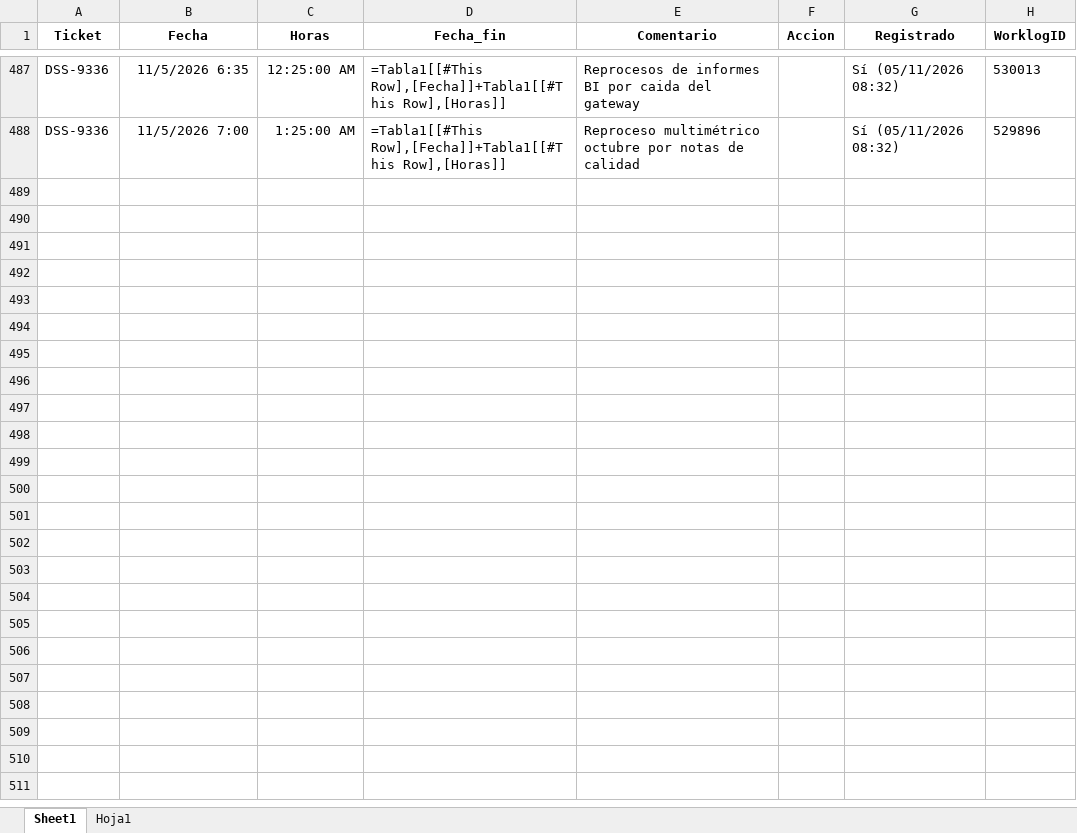
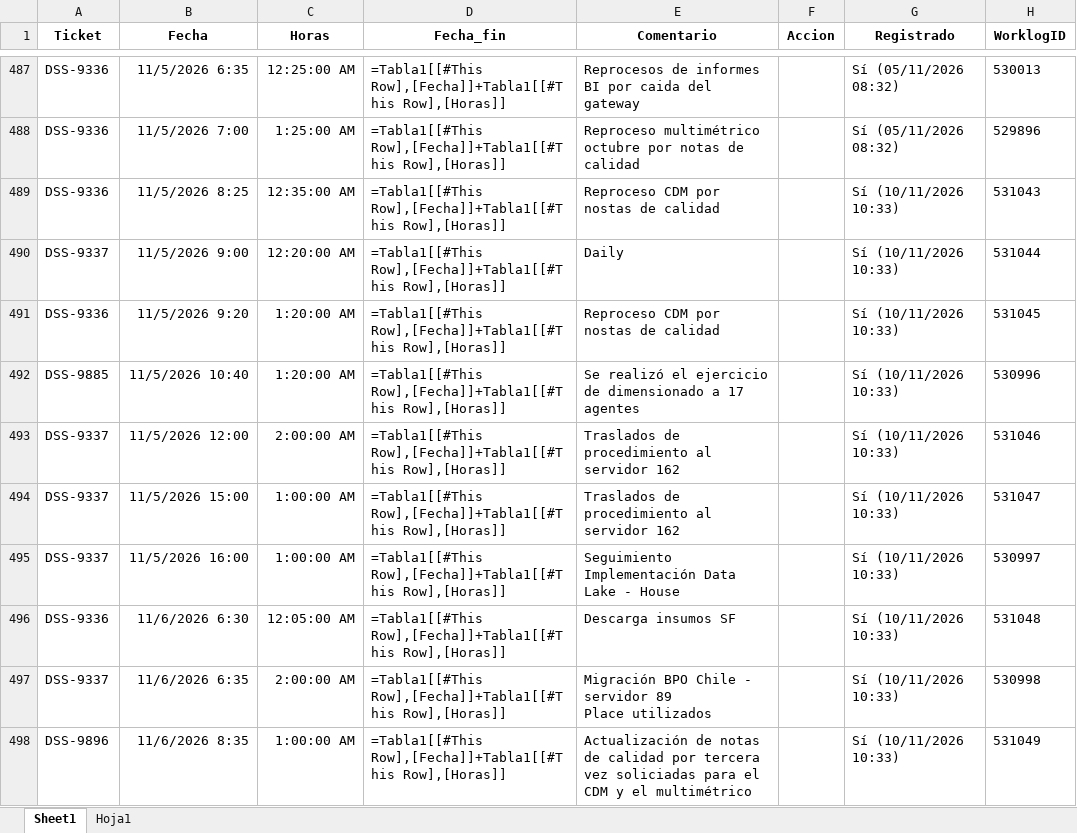
Before and after one commit to miguelparman/BPO_CHILE, an Excel workbook: 202_bot_jira/worklog.xlsx, sheet Sheet1, drawn as a sheet; only a part is shown, gaps mark what is left out; values as stored, in another font and other column widths than the file's, no borders; formulas without a stored value are shown as written; table styles not drawn; ↵ is a line break in a cell; the diff covers the shown part only; the diff names each change by its address in the sheet, - before the commit and + after, or states it on an @@ line.

```diff
--- a/202_bot_jira/worklog.xlsx (sheet Sheet1)
+++ b/202_bot_jira/worklog.xlsx (sheet Sheet1)
+row 489: DSS-9336 | 11/5/2026 8:25 | 12:35:00 AM | =Tabla1[[#This Row],[Fecha]]+Tabla1[[#This Row],[Horas]] | Reproceso CDM por nostas de calidad |  | Sí (10/11/2026 10:33) | 531043
+row 490: DSS-9337 | 11/5/2026 9:00 | 12:20:00 AM | =Tabla1[[#This Row],[Fecha]]+Tabla1[[#This Row],[Horas]] | Daily |  | Sí (10/11/2026 10:33) | 531044
+row 491: DSS-9336 | 11/5/2026 9:20 | 1:20:00 AM | =Tabla1[[#This Row],[Fecha]]+Tabla1[[#This Row],[Horas]] | Reproceso CDM por nostas de calidad |  | Sí (10/11/2026 10:33) | 531045
+row 492: DSS-9885 | 11/5/2026 10:40 | 1:20:00 AM | =Tabla1[[#This Row],[Fecha]]+Tabla1[[#This Row],[Horas]] | Se realizó el ejercicio de dimensionado a 17 agentes |  | Sí (10/11/2026 10:33) | 530996
+row 493: DSS-9337 | 11/5/2026 12:00 | 2:00:00 AM | =Tabla1[[#This Row],[Fecha]]+Tabla1[[#This Row],[Horas]] | Traslados de procedimiento al servidor 162 |  | Sí (10/11/2026 10:33) | 531046
+row 494: DSS-9337 | 11/5/2026 15:00 | 1:00:00 AM | =Tabla1[[#This Row],[Fecha]]+Tabla1[[#This Row],[Horas]] | Traslados de procedimiento al servidor 162 |  | Sí (10/11/2026 10:33) | 531047
+row 495: DSS-9337 | 11/5/2026 16:00 | 1:00:00 AM | =Tabla1[[#This Row],[Fecha]]+Tabla1[[#This Row],[Horas]] | Seguimiento Implementación Data Lake - House |  | Sí (10/11/2026 10:33) | 530997
+row 496: DSS-9336 | 11/6/2026 6:30 | 12:05:00 AM | =Tabla1[[#This Row],[Fecha]]+Tabla1[[#This Row],[Horas]] | Descarga insumos SF |  | Sí (10/11/2026 10:33) | 531048
+row 497: DSS-9337 | 11/6/2026 6:35 | 2:00:00 AM | =Tabla1[[#This Row],[Fecha]]+Tabla1[[#This Row],[Horas]] | Migración BPO Chile - servidor 89 ↵ Place utilizados |  | Sí (10/11/2026 10:33) | 530998
+row 498: DSS-9896 | 11/6/2026 8:35 | 1:00:00 AM | =Tabla1[[#This Row],[Fecha]]+Tabla1[[#This Row],[Horas]] | Actualización de notas de calidad por tercera vez soliciadas para el CDM y el multimétrico |  | Sí (10/11/2026 10:33) | 531049
```
Also changed, not shown: 72 added rows elsewhere in this sheet, 1 other file.
